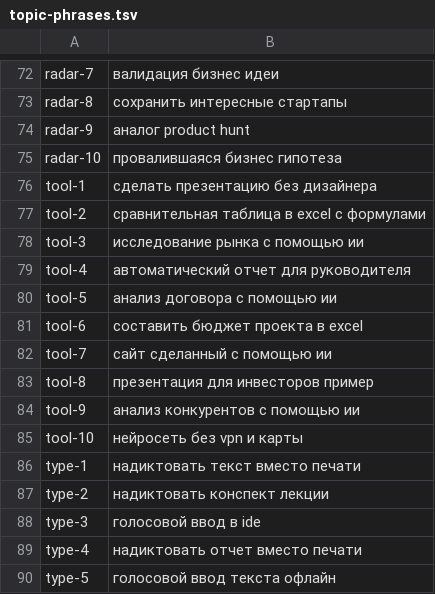
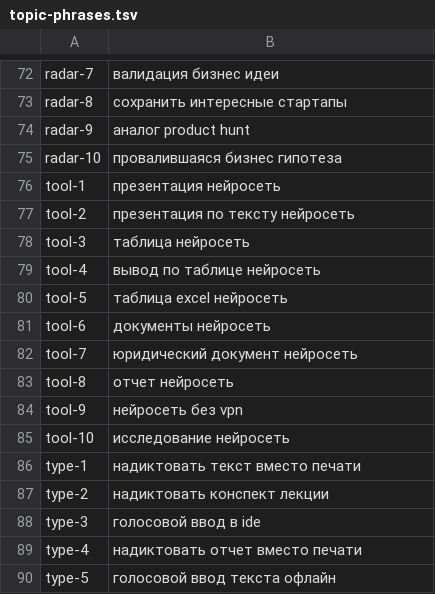
Before and after one commit to arbort/disrupt-hub, a TSV file: hub/admin/scripts/topic-phrases.tsv, drawn as a sheet; only a part is shown, gaps mark what is left out.

Commit message:
Тестовый прогон: перезаписан бэклог Мультитула по семантике-вперёд-тем, P/traf-оценка внедрена в формулу балла
Удалён старый бэклог Мультитула (10 тем брейнсторма без предварительной
семантики) и его записи в topic-phrases.tsv/topic-product-fit.json/
topic-frequency-details.json — по прямому запросу Арсения, тестовый прогон
нового порядка Stage 1. Собрано 10 новых тем точечными Wordstat-запросами
ДО формулировки темы (короткие головные фразы, не придуманные длинные
комбинации — см. новый лессон в HUB.md: "таблица нейросеть" дала 5417,
придуманная "таблица с формулами нейросетью" — 11). Тема 1 (презентация,
частотность 14745, честно исключены ~42к брендовых запросов конкурента
Gamma) утверждена как приоритетная — Балл 1917 против 313 у второй темы.

Найдено и исправлено: P/traf-оценка (частотность × 0.13), описанная в
прошлом коммите только текстом HUB.md, не была перенесена в саму формулу
"Балл" в app.js — колонка реестра по факту всё ещё показывала сырую широкую
частотность под старым названием. Исправлено: добавлена константа
PTRAF_FACTOR, формула балла и колонка реестра теперь используют P/traf-
оценку, модалка разбивки показывает обе цифры с пояснением.

```diff
--- a/hub/admin/scripts/topic-phrases.tsv
+++ b/hub/admin/scripts/topic-phrases.tsv
@@ -75,12 +75,12 @@ radar-9	аналог product hunt
 radar-10	провалившаяся бизнес гипотеза
-tool-1	сделать презентацию без дизайнера
-tool-2	сравнительная таблица в excel с формулами
-tool-3	исследование рынка с помощью ии
-tool-4	автоматический отчет для руководителя
-tool-5	анализ договора с помощью ии
-tool-6	составить бюджет проекта в excel
-tool-7	сайт сделанный с помощью ии
-tool-8	презентация для инвесторов пример
-tool-9	анализ конкурентов с помощью ии
-tool-10	нейросеть без vpn и карты
+tool-1	презентация нейросеть
+tool-2	презентация по тексту нейросеть
+tool-3	таблица нейросеть
+tool-4	вывод по таблице нейросеть
+tool-5	таблица excel нейросеть
+tool-6	документы нейросеть
+tool-7	юридический документ нейросеть
+tool-8	отчет нейросеть
+tool-9	нейросеть без vpn
+tool-10	исследование нейросеть
 type-1	надиктовать текст вместо печати
```
Also changed, not shown: 6 other files.
